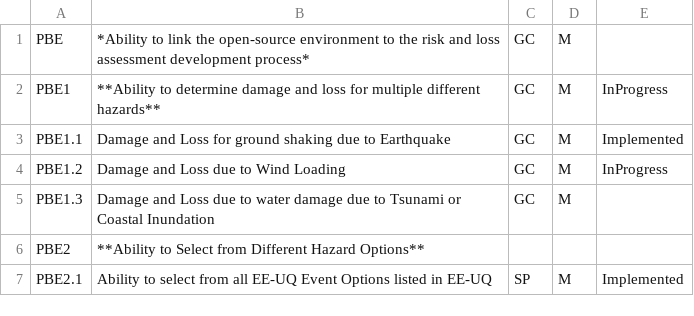
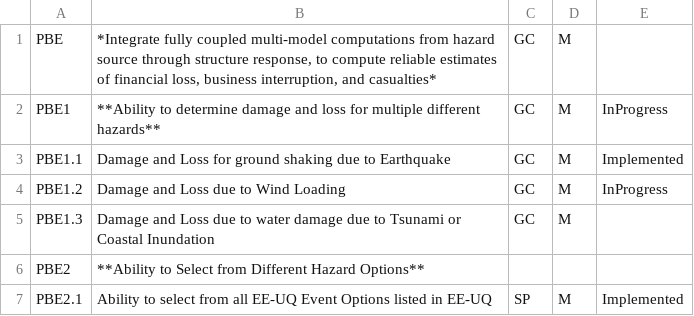
Before and after one commit to NHERI-SimCenter/SimCenterDocumentation, a CSV file: docs/common/requirements/generalPBE.csv, drawn as a sheet; only a part is shown.

```diff
--- a/docs/common/requirements/generalPBE.csv
+++ b/docs/common/requirements/generalPBE.csv
@@ -1,2 +1,2 @@
-PBE, "*Ability to link the open-source environment to the risk and loss assessment development process*", GC, M,
+PBE, "*Integrate fully coupled multi-model computations from hazard source through structure response, to compute reliable estimates of financial loss, business interruption, and casualties*", GC, M,
 PBE1, "**Ability to determine  damage and loss for multiple different hazards**", GC, M, InProgress
```
Also changed, not shown: docs/common/requirements/DL.csv.
